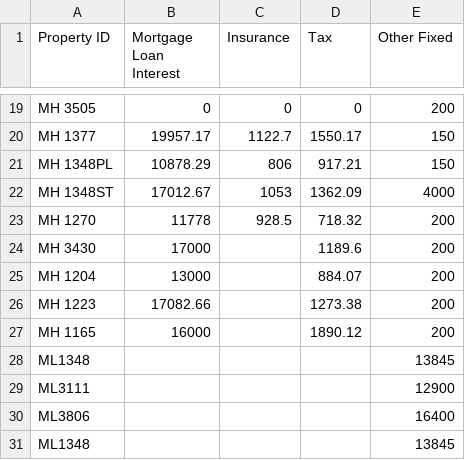
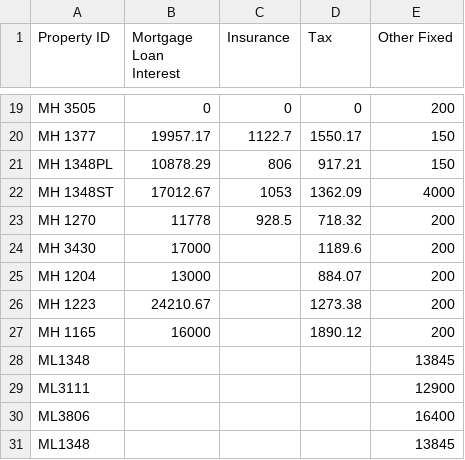
Before and after one commit to Nancy398/Leasing-price-strategies, a CSV file: Cost.csv, drawn as a sheet; only a part is shown, gaps mark what is left out.

Commit message:
Update Cost.csv

```diff
--- a/Cost.csv
+++ b/Cost.csv
@@ -25,3 +25,3 @@ MH 3430,17000,,1189.6,200
 MH 1204,13000,,884.07,200
-MH 1223,17082.66,,1273.38,200
+MH 1223,24210.67,,1273.38,200
 MH 1165,16000,,1890.12,200
```
